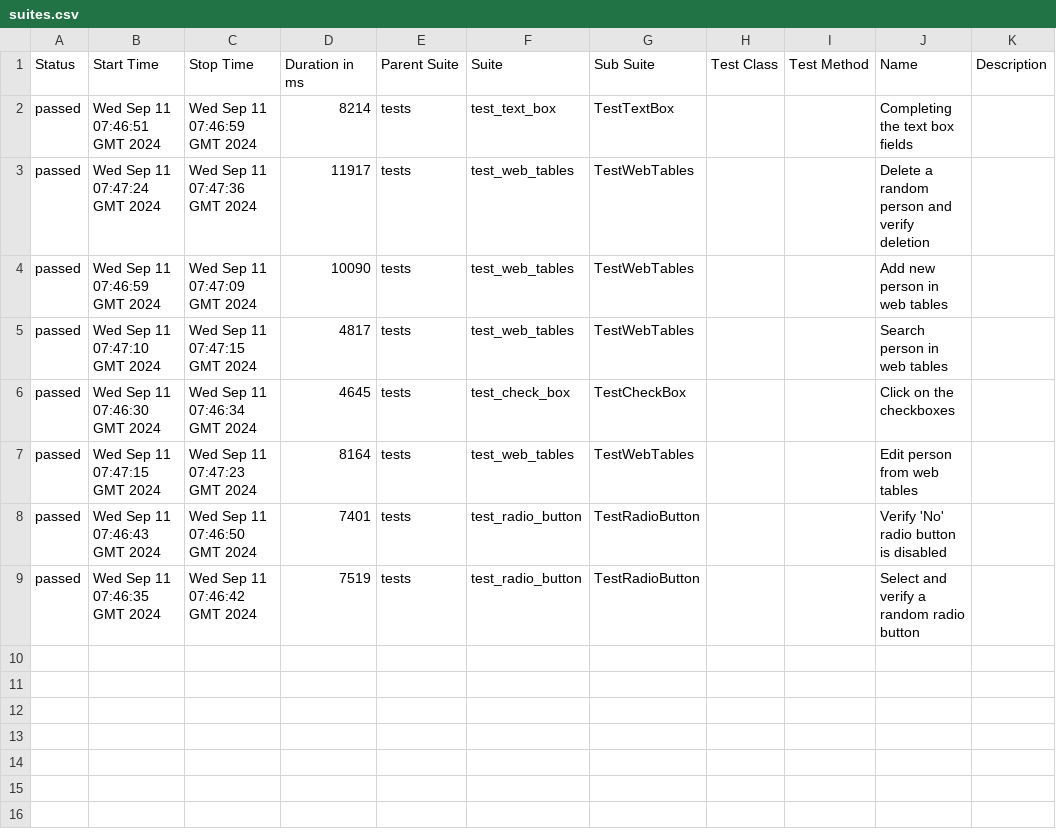
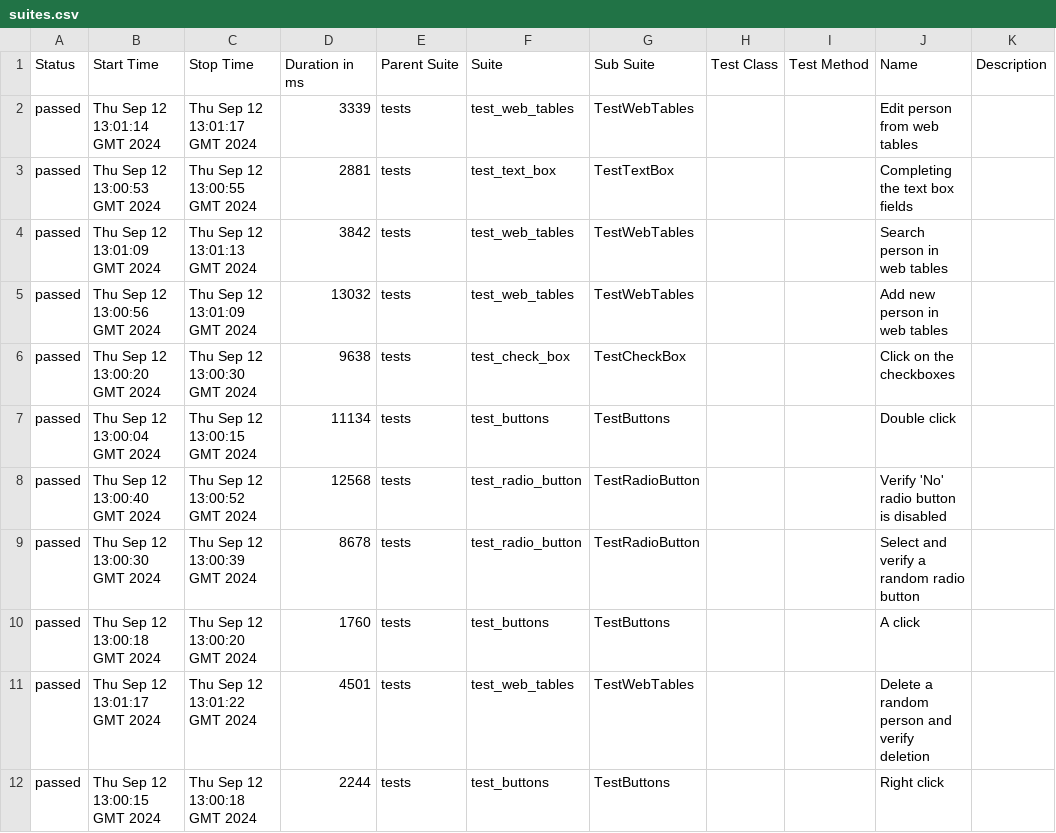
Before and after one commit to ValeriuBirladeanu/Python_Selenium-demo_qa, a CSV file: data/suites.csv, drawn as a sheet.

```diff
--- a/data/suites.csv
+++ b/data/suites.csv
@@ -1,9 +1,12 @@
 "Status","Start Time","Stop Time","Duration in ms","Parent Suite","Suite","Sub Suite","Test Class","Test Method","Name","Description"
-"passed","Wed Sep 11 07:46:51 GMT 2024","Wed Sep 11 07:46:59 GMT 2024","8214","tests","test_text_box","TestTextBox","","","Completing the text box fields",""
-"passed","Wed Sep 11 07:47:24 GMT 2024","Wed Sep 11 07:47:36 GMT 2024","11917","tests","test_web_tables","TestWebTables","","","Delete a random person and verify deletion",""
-"passed","Wed Sep 11 07:46:59 GMT 2024","Wed Sep 11 07:47:09 GMT 2024","10090","tests","test_web_tables","TestWebTables","","","Add new person in web tables",""
-"passed","Wed Sep 11 07:47:10 GMT 2024","Wed Sep 11 07:47:15 GMT 2024","4817","tests","test_web_tables","TestWebTables","","","Search person in web tables",""
-"passed","Wed Sep 11 07:46:30 GMT 2024","Wed Sep 11 07:46:34 GMT 2024","4645","tests","test_check_box","TestCheckBox","","","Click on the checkboxes",""
-"passed","Wed Sep 11 07:47:15 GMT 2024","Wed Sep 11 07:47:23 GMT 2024","8164","tests","test_web_tables","TestWebTables","","","Edit person from web tables",""
-"passed","Wed Sep 11 07:46:43 GMT 2024","Wed Sep 11 07:46:50 GMT 2024","7401","tests","test_radio_button","TestRadioButton","","","Verify 'No' radio button is disabled",""
-"passed","Wed Sep 11 07:46:35 GMT 2024","Wed Sep 11 07:46:42 GMT 2024","7519","tests","test_radio_button","TestRadioButton","","","Select and verify a random radio button",""
+"passed","Thu Sep 12 13:01:14 GMT 2024","Thu Sep 12 13:01:17 GMT 2024","3339","tests","test_web_tables","TestWebTables","","","Edit person from web tables",""
+"passed","Thu Sep 12 13:00:53 GMT 2024","Thu Sep 12 13:00:55 GMT 2024","2881","tests","test_text_box","TestTextBox","","","Completing the text box fields",""
+"passed","Thu Sep 12 13:01:09 GMT 2024","Thu Sep 12 13:01:13 GMT 2024","3842","tests","test_web_tables","TestWebTables","","","Search person in web tables",""
+"passed","Thu Sep 12 13:00:56 GMT 2024","Thu Sep 12 13:01:09 GMT 2024","13032","tests","test_web_tables","TestWebTables","","","Add new person in web tables",""
+"passed","Thu Sep 12 13:00:20 GMT 2024","Thu Sep 12 13:00:30 GMT 2024","9638","tests","test_check_box","TestCheckBox","","","Click on the checkboxes",""
+"passed","Thu Sep 12 13:00:04 GMT 2024","Thu Sep 12 13:00:15 GMT 2024","11134","tests","test_buttons","TestButtons","","","Double click",""
+"passed","Thu Sep 12 13:00:40 GMT 2024","Thu Sep 12 13:00:52 GMT 2024","12568","tests","test_radio_button","TestRadioButton","","","Verify 'No' radio button is disabled",""
+"passed","Thu Sep 12 13:00:30 GMT 2024","Thu Sep 12 13:00:39 GMT 2024","8678","tests","test_radio_button","TestRadioButton","","","Select and verify a random radio button",""
+"passed","Thu Sep 12 13:00:18 GMT 2024","Thu Sep 12 13:00:20 GMT 2024","1760","tests","test_buttons","TestButtons","","","A click",""
+"passed","Thu Sep 12 13:01:17 GMT 2024","Thu Sep 12 13:01:22 GMT 2024","4501","tests","test_web_tables","TestWebTables","","","Delete a random person and verify deletion",""
+"passed","Thu Sep 12 13:00:15 GMT 2024","Thu Sep 12 13:00:18 GMT 2024","2244","tests","test_buttons","TestButtons","","","Right click",""
```
Also changed, not shown: data/behaviors.csv, 57 other files.
